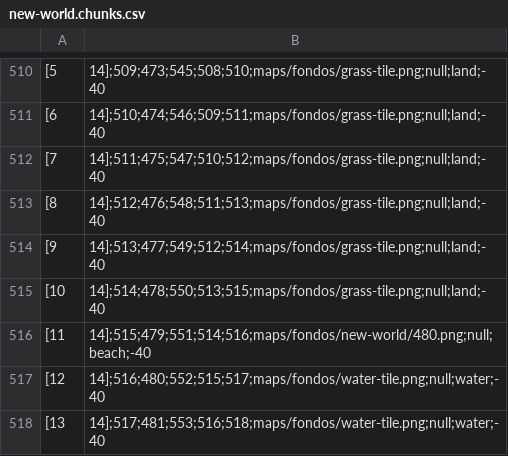
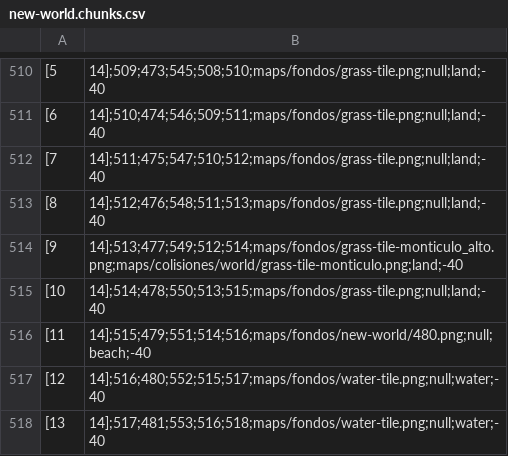
Before and after one commit to ludica-squamata/mano-gift, a CSV file: data/maps/new-world.chunks.csv, drawn as a sheet; only a part is shown, gaps mark what is left out.

Commit message:
Nuevo prop Ciudad
+ Está presente en el new-world, en uno de los continentes. Es para
  probar una forma en la que se puede solventar el issue #102. No lo
  cierro todavía porque me parece que debería haber otras formas
  adicionales.
* Había subido los sprites de la ciudad y sus colisiones anteriormente
  sin darme cuenta. La actualización de la imagen de colisiones es
  porque el layer del héroe hace que no quede bien entrar en la ciudad.
  Además de que debería "entrar" mediante el botón de acción.
  SpriteSalida es temporalmente "accionable" a efectos de este cambio.
+ La salida en new-world.stage.json está vacía (no tine entrada) porque
  aún no hay un mapa destino para esa salida (que sería el interior de
  la ciudad).
* Nueva imagen de chunk grass-tile-monticulo_alto.png. Es similar al
  montículo que ya hay en otra parte del new-world, pero esté está
  al lado de la ciudad (for no reason) y es para probar cómo queda.

```diff
--- a/data/maps/new-world.chunks.csv
+++ b/data/maps/new-world.chunks.csv
@@ -513,3 +513,3 @@
 [8,14];512;476;548;511;513;maps/fondos/grass-tile.png;null;land;-40
-[9,14];513;477;549;512;514;maps/fondos/grass-tile.png;null;land;-40
+[9,14];513;477;549;512;514;maps/fondos/grass-tile-monticulo_alto.png;maps/colisiones/world/grass-tile-monticulo.png;land;-40
 [10,14];514;478;550;513;515;maps/fondos/grass-tile.png;null;land;-40
```
Also changed, not shown: 5 other files.
